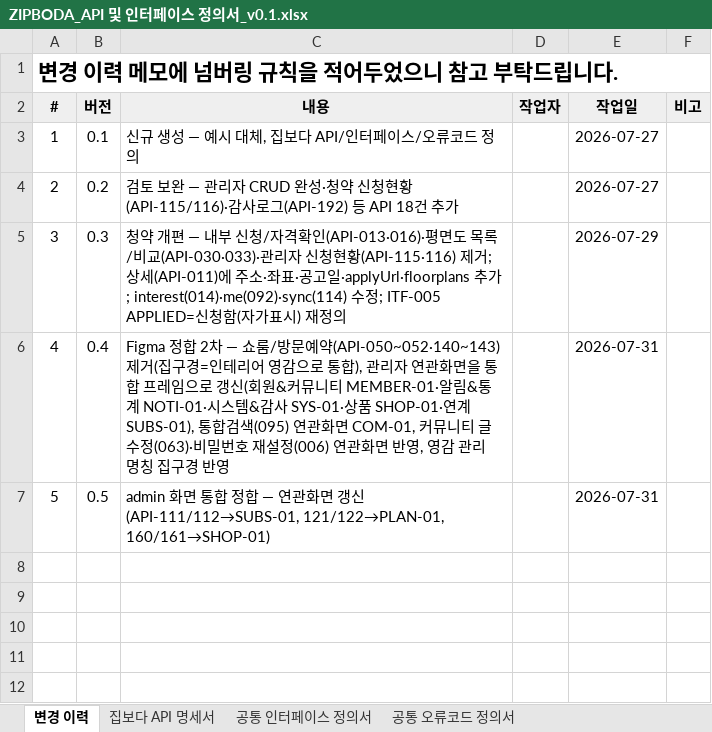
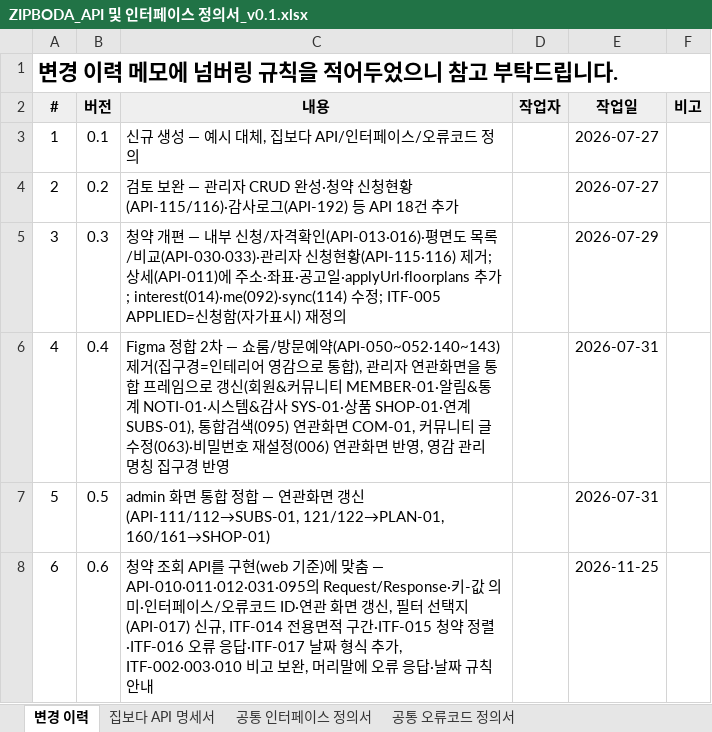
Before and after one commit to ZIPBODA/zipboda-web, an Excel workbook: docs/ZIPBODA_API 및 인터페이스 정의서_v0.1.xlsx, sheet 변경 이력, drawn as a sheet; values as stored, in another font and other column widths than the file's, no borders; the diff names each change by its address in the sheet, - before the commit and + after, or states it on an @@ line.

```diff
--- a/docs/ZIPBODA_API 및 인터페이스 정의서_v0.1.xlsx (sheet 변경 이력)
+++ b/docs/ZIPBODA_API 및 인터페이스 정의서_v0.1.xlsx (sheet 변경 이력)
+row 8: 6 | 0.6 | 청약 조회 API를 구현(web 기준)에 맞춤 — API-010·011·012·031·095의 Request/Response·키-값 의미·인터페이스/오류코드 ID·연관 화면 갱신, 필터 선택지(API-017) 신규, ITF-014 전용면적 구간·ITF-015 청약 정렬·ITF-016 오류 응답·ITF-017 날짜 형식 추가, ITF-002·003·010 비고 보완, 머리말에 오류 응답·날짜 규칙 안내 |  | 2026-11-25
```
Also changed, not shown: sheet 공통 인터페이스 정의서, sheet 집보다 API 명세서, 1 other file.
